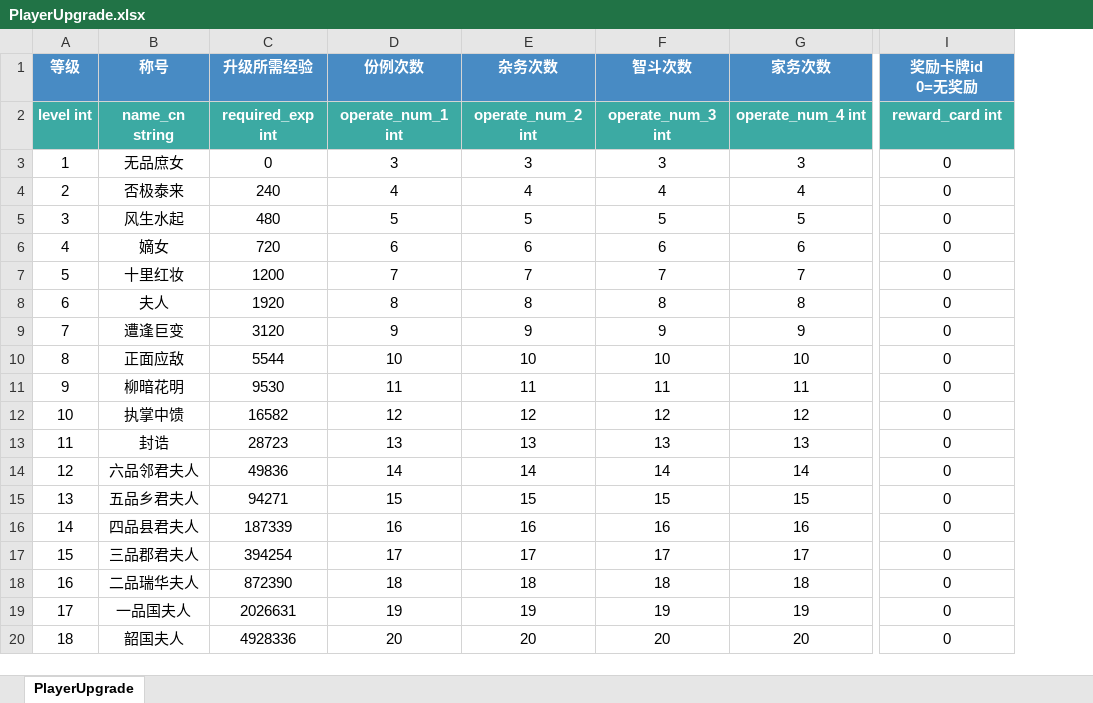
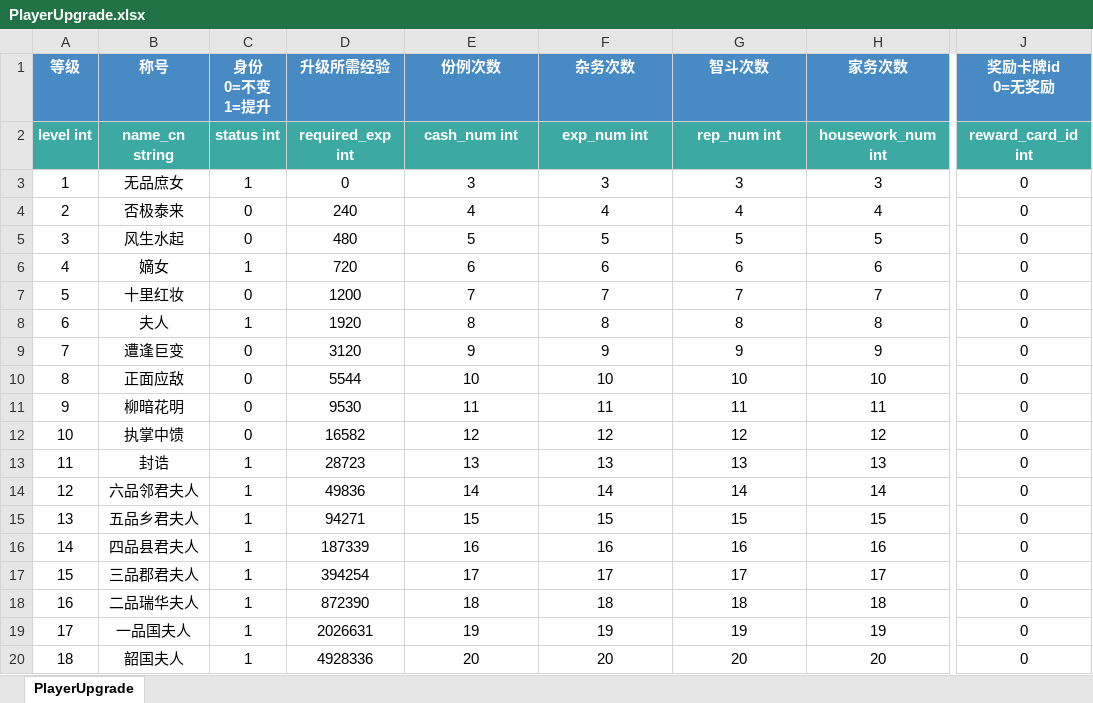
Before and after one commit to persiewoo/mnData, an Excel workbook: common/PlayerUpgrade.xlsx, sheet PlayerUpgrade, drawn as a sheet; only a part is shown, gaps mark what is left out; values as stored, in another font and other column widths than the file's, no borders; addresses are those after the commit; the diff names each change by its address in the sheet, - before the commit and + after, or states it on an @@ line.

Commit message:
更新配置表

```diff
--- a/common/PlayerUpgrade.xlsx (sheet PlayerUpgrade)
+++ b/common/PlayerUpgrade.xlsx (sheet PlayerUpgrade)
+column C (身份 0=不变 1=提升), rows 2-20: status int | 1 | 0 | 0 | 1 | 0 | 1 | 0 | 0 | 0 | 0 | 1 | 1 | 1 | 1 | 1 | 1 | 1 | 1
-E2 (份例次数): operate_num_1 int
+E2 (份例次数): cash_num int
-F2 (杂务次数): operate_num_2 int
+F2 (杂务次数): exp_num int
-G2 (智斗次数): operate_num_3 int
+G2 (智斗次数): rep_num int
-H2 (家务次数): operate_num_4 int
+H2 (家务次数): housework_num int
-J2 (奖励卡牌id 0=无奖励): reward_card int
+J2 (奖励卡牌id 0=无奖励): reward_card_id int
```
